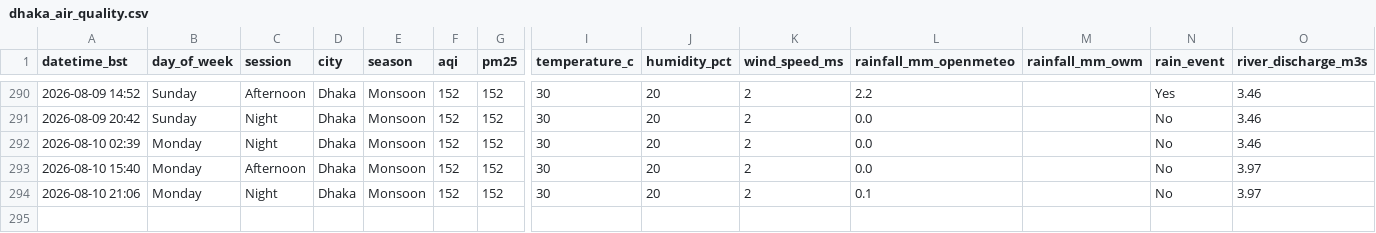
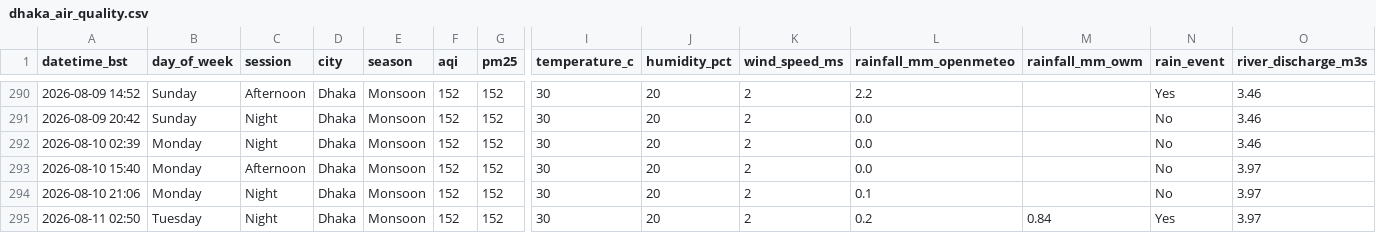
Before and after one commit to tahira489/dhaka-aqi-and-floods, a CSV file: dhaka_air_quality.csv, drawn as a sheet; only a part is shown, gaps mark what is left out; rows hold the shown columns only; the diff names each change by its address in the sheet, - before the commit and + after, or states it on an @@ line.

```diff
--- a/dhaka_air_quality.csv
+++ b/dhaka_air_quality.csv
+row 295: 2026-08-11 02:50 | Tuesday | Night | Dhaka | Monsoon | 152 | 152 | 30 | 20 | 2 | 0.2 | 0.84 | Yes | 3.97
```
